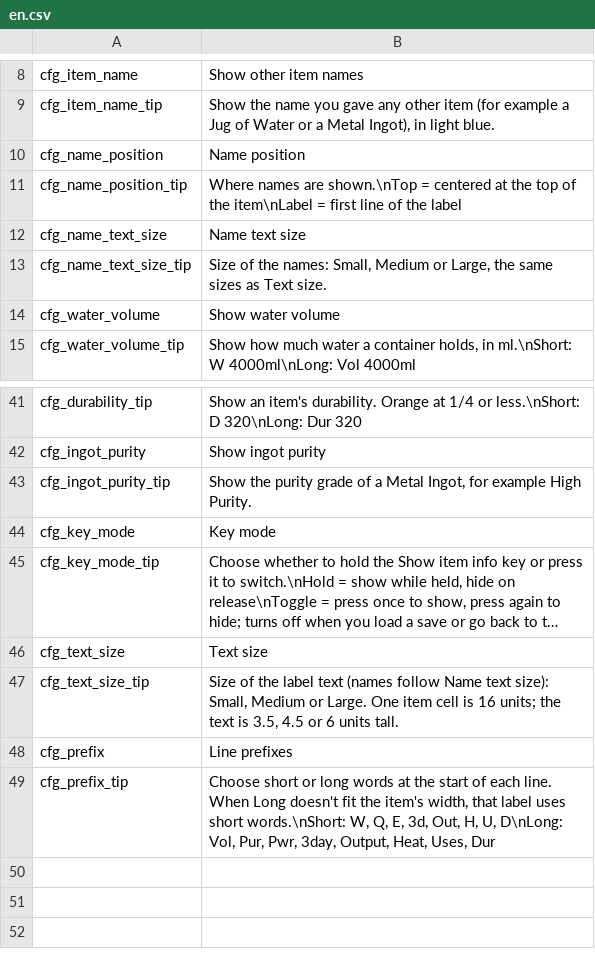
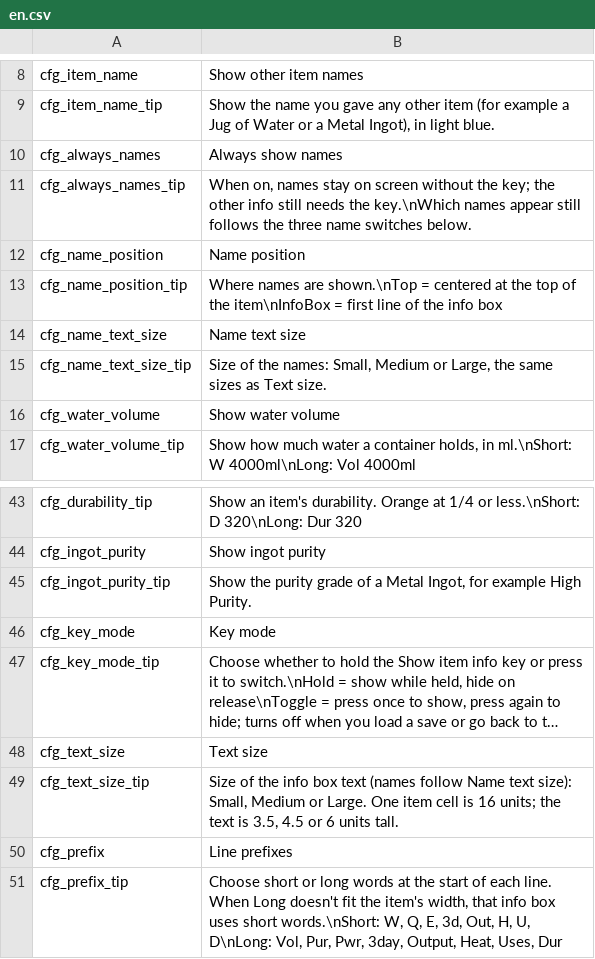
Before and after one commit to dbfoxtw/probably-stolen-mods, a CSV file: mods/item-quick-info/Localization/en.csv, drawn as a sheet; only a part is shown, gaps mark what is left out; long unchanged cells end in …; addresses are those after the commit; the diff names each change by its address in the sheet, - before the commit and + after, or states it on an @@ line.

```diff
--- a/mods/item-quick-info/Localization/en.csv
+++ b/mods/item-quick-info/Localization/en.csv
+row 10: cfg_always_names | Always show names
+row 11: cfg_always_names_tip | When on, names stay on screen without the key; the other info still needs the key.\nWhich names appear still follows the three name switches below.
-B13: …of the item\nLabel = first line of the label
+B13: …of the item\nInfoBox = first line of the info box
-B49: …of the label text (names…
+B49: …of the info box text (names…
-B51: …width, that label uses short…
+B51: …width, that info box uses short…
```
Also changed, not shown: mods/item-quick-info/Localization/zh.csv, 11 other files.
